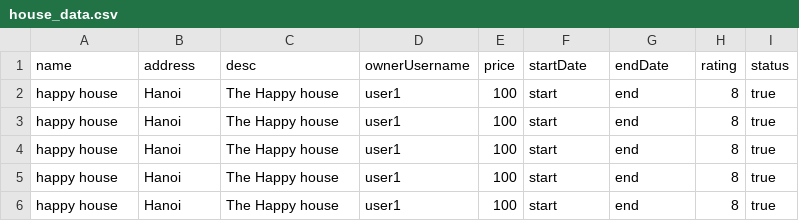
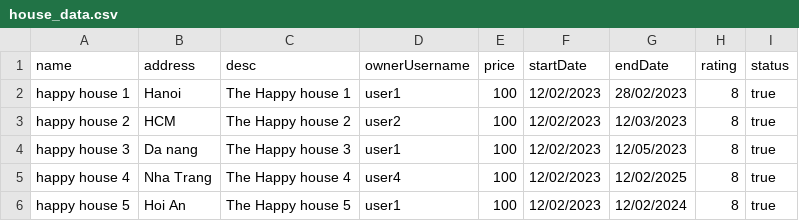
Before and after one commit to klenathan/House-Exchange-Application, a CSV file: Data/house_data.csv, drawn as a sheet.

Commit message:
[FEAT] read date data from data file

```diff
--- a/Data/house_data.csv
+++ b/Data/house_data.csv
@@ -1,6 +1,6 @@
 name,address,desc,ownerUsername,price,startDate,endDate,rating,status
-happy house,Hanoi,The Happy house,user1,100,start,end,8,true
-happy house,Hanoi,The Happy house,user1,100,start,end,8,true
-happy house,Hanoi,The Happy house,user1,100,start,end,8,true
-happy house,Hanoi,The Happy house,user1,100,start,end,8,true
-happy house,Hanoi,The Happy house,user1,100,start,end,8,true
+happy house 1,Hanoi,The Happy house 1,user1,100,12/02/2023,28/02/2023,8,true
+happy house 2,HCM,The Happy house 2,user2,100,12/02/2023,12/03/2023,8,true
+happy house 3,Da nang,The Happy house 3,user1,100,12/02/2023,12/05/2023,8,true
+happy house 4,Nha Trang,The Happy house 4,user4,100,12/02/2023,12/02/2025,8,true
+happy house 5,Hoi An,The Happy house 5,user1,100,12/02/2023,12/02/2024,8,true
```
Also changed, not shown: 1 other file.
